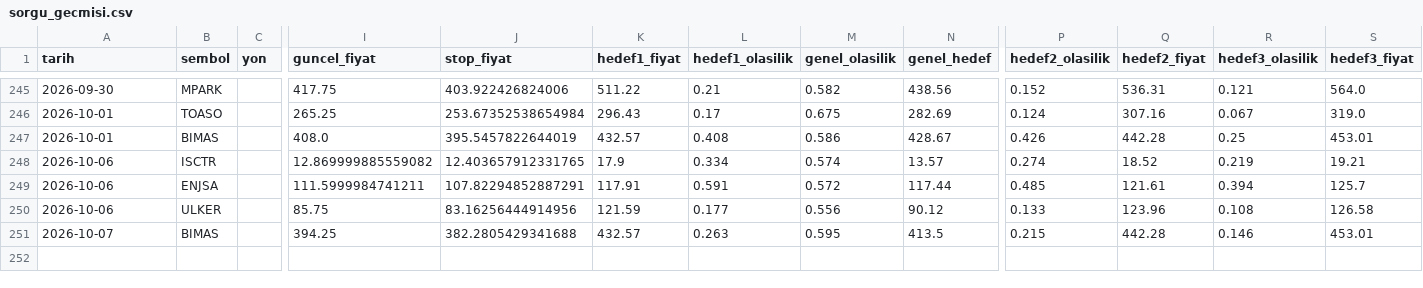
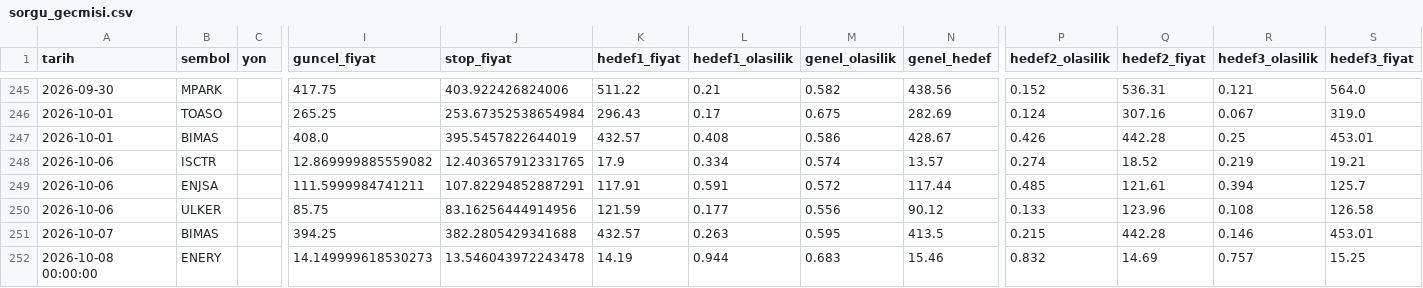
Before and after one commit to sifirdanbine01-commits/bist100-ai-tahmin, a CSV file: sorgu_gecmisi.csv, drawn as a sheet; only a part is shown, gaps mark what is left out; rows hold the shown columns only; the diff names each change by its address in the sheet, - before the commit and + after, or states it on an @@ line.

```diff
--- a/sorgu_gecmisi.csv
+++ b/sorgu_gecmisi.csv
+row 252: 2026-10-08 00:00:00 | ENERY |  | 14.149999618530273 | 13.546043972243478 | 14.19 | 0.944 | 0.683 | 15.46 | 0.832 | 14.69 | 0.757 | 15.25
```
Also changed, not shown: pozisyon_gecmisi.csv, 1 other file.
